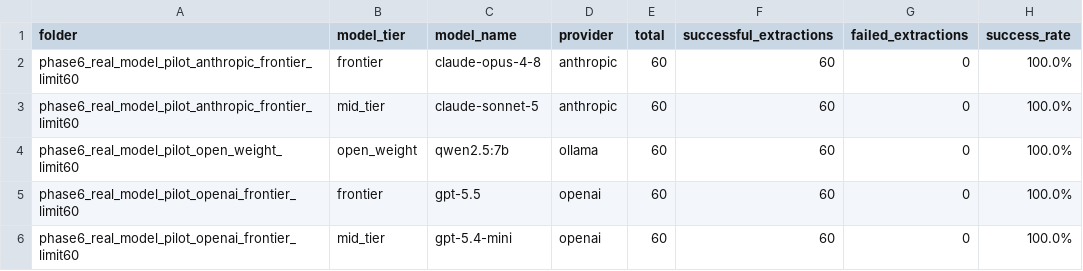
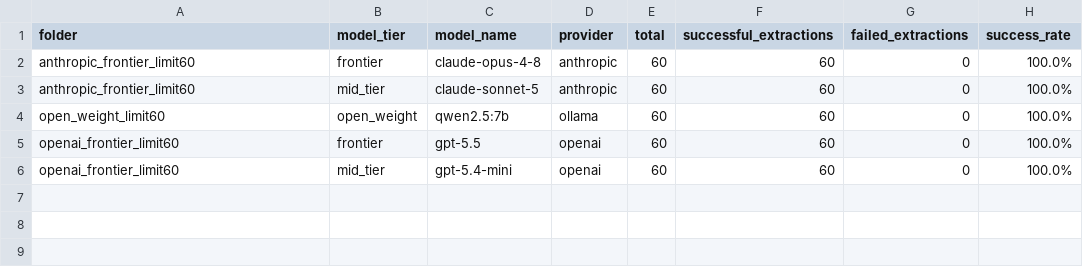
Before and after one commit to thangasival/freightskillbench, a CSV file: manuscript_artifacts/tables/table_5_extraction_success.csv, drawn as a sheet.

```diff
--- a/manuscript_artifacts/tables/table_5_extraction_success.csv
+++ b/manuscript_artifacts/tables/table_5_extraction_success.csv
@@ -1,6 +1,6 @@
 folder,model_tier,model_name,provider,total,successful_extractions,failed_extractions,success_rate
-phase6_real_model_pilot_anthropic_frontier_limit60,frontier,claude-opus-4-8,anthropic,60,60,0,100.0%
-phase6_real_model_pilot_anthropic_frontier_limit60,mid_tier,claude-sonnet-5,anthropic,60,60,0,100.0%
-phase6_real_model_pilot_open_weight_limit60,open_weight,qwen2.5:7b,ollama,60,60,0,100.0%
-phase6_real_model_pilot_openai_frontier_limit60,frontier,gpt-5.5,openai,60,60,0,100.0%
-phase6_real_model_pilot_openai_frontier_limit60,mid_tier,gpt-5.4-mini,openai,60,60,0,100.0%
+anthropic_frontier_limit60,frontier,claude-opus-4-8,anthropic,60,60,0,100.0%
+anthropic_frontier_limit60,mid_tier,claude-sonnet-5,anthropic,60,60,0,100.0%
+open_weight_limit60,open_weight,qwen2.5:7b,ollama,60,60,0,100.0%
+openai_frontier_limit60,frontier,gpt-5.5,openai,60,60,0,100.0%
+openai_frontier_limit60,mid_tier,gpt-5.4-mini,openai,60,60,0,100.0%
```
Also changed, not shown: outputs/FINAL_PHASE6_LIVE_RESULTS/phase6_limit60_combined_model_defense_metrics.csv, outputs/FINAL_PHASE6_LIVE_RESULTS/phase6_limit60_corrected_model_defense_attack_metrics.csv, 29 other files.
